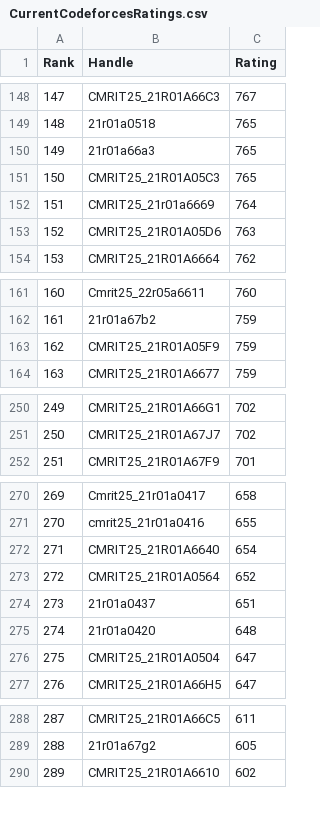
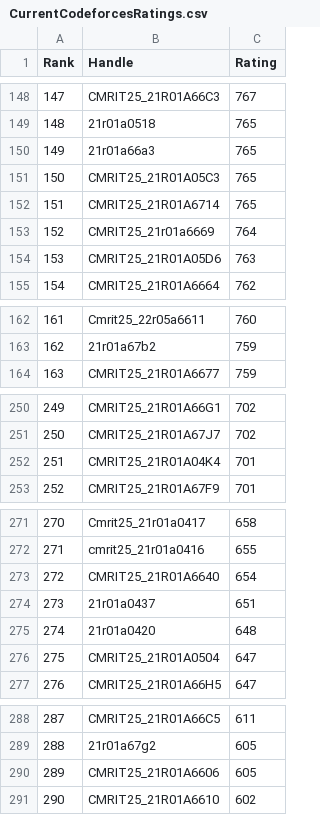
Before and after one commit to dog-broad/CodeforcesRankingGUI, a CSV file: Leaderboards/CurrentCodeforcesRatings.csv, drawn as a sheet; only a part is shown, gaps mark what is left out; removed rows and columns are numbered as before the commit, all else as after; the diff covers the shown part only; the diff names each change by its address in the sheet, - before the commit and + after, or states it on an @@ line.

```diff
--- a/Leaderboards/CurrentCodeforcesRatings.csv
+++ b/Leaderboards/CurrentCodeforcesRatings.csv
+row 152: 151 | CMRIT25_21R01A6714 | 765
@@ column A (Rank) renumbered from row 153 down @@
-row 163: 162 | CMRIT25_21R01A05F9 | 759
+row 252: 251 | CMRIT25_21R01A04K4 | 701
-row 273: 272 | CMRIT25_21R01A0564 | 652
+row 290: 289 | CMRIT25_21R01A6606 | 605
```
Also changed, not shown: 4 added rows and 1 removed row elsewhere in this file.
